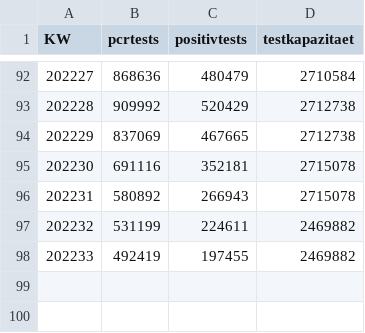
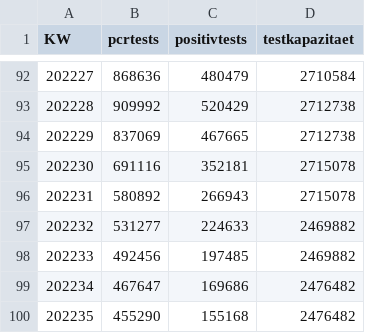
Before and after one commit to zidatalab/covid19dashboard, a CSV file: data/almev.csv, drawn as a sheet; only a part is shown, gaps mark what is left out.

```diff
--- a/data/almev.csv
+++ b/data/almev.csv
@@ -96,3 +96,5 @@ KW,pcrtests,positivtests,testkapazitaet
 202231,580892,266943,2715078
-202232,531199,224611,2469882
-202233,492419,197455,2469882
+202232,531277,224633,2469882
+202233,492456,197485,2469882
+202234,467647,169686,2476482
+202235,455290,155168,2476482
```
Also changed, not shown: 3 other files.
